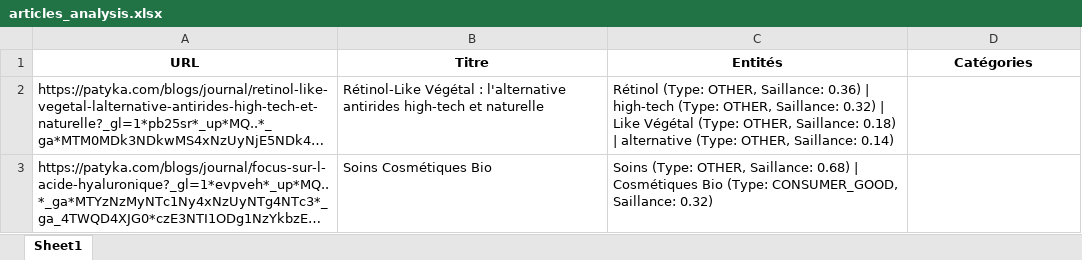
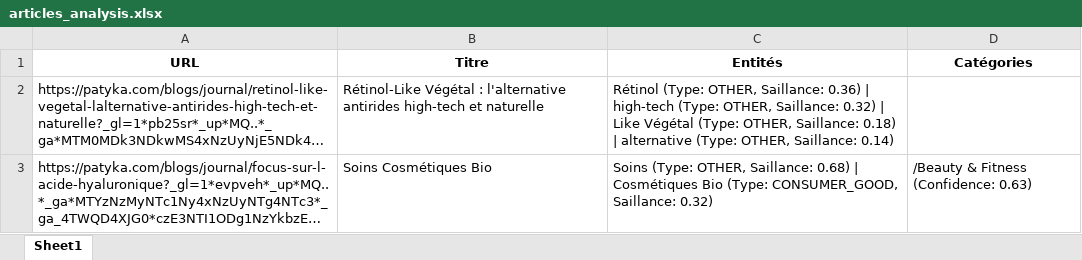
Before and after one commit to vtandamba/cloud_nlp_analysis, an Excel workbook: articles_analysis.xlsx, sheet Sheet1, drawn as a sheet; long unchanged cells end in …; values as stored, in another font and other column widths than the file's, no borders; the diff names each change by its address in the sheet, - before the commit and + after, or states it on an @@ line.

```diff
--- a/articles_analysis.xlsx (sheet Sheet1)
+++ b/articles_analysis.xlsx (sheet Sheet1)
-D3 (Catégories): (empty)
+D3 (Catégories): /Beauty & Fitness (Confidence: 0.63)
```
Also changed, not shown: 6 other files.
